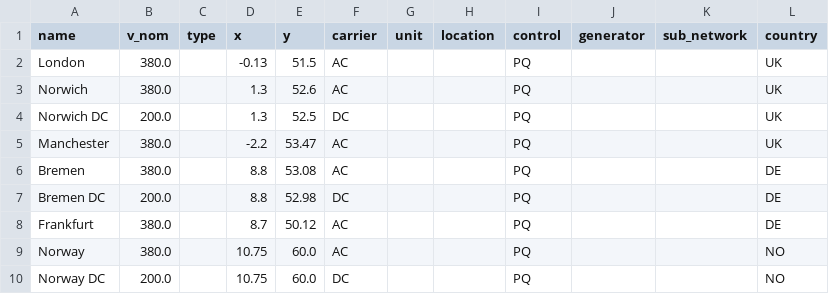
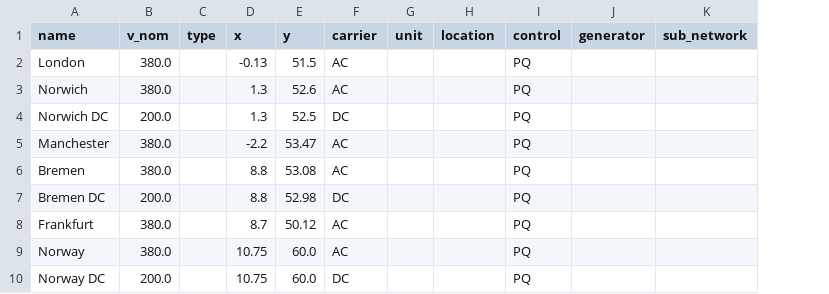
Before and after one commit to Tooblippe/pypsa-studio, a CSV file: test_networks/pypsa_examples/ac-dc-meshed/ac-dc-meshed/buses.csv, drawn as a sheet; the diff names each change by its address in the sheet, - before the commit and + after, or states it on an @@ line.

```diff
--- a/test_networks/pypsa_examples/ac-dc-meshed/ac-dc-meshed/buses.csv
+++ b/test_networks/pypsa_examples/ac-dc-meshed/ac-dc-meshed/buses.csv
-column L (country), rows 2-10: UK | UK | UK | UK | DE | DE | DE | NO | NO
```
Also changed, not shown: test_networks/pypsa_examples/ac-dc-meshed/ac-dc-meshed/generators.csv, test_networks/pypsa_examples/ac-dc-meshed/ac-dc-meshed/links.csv, 14 other files.
